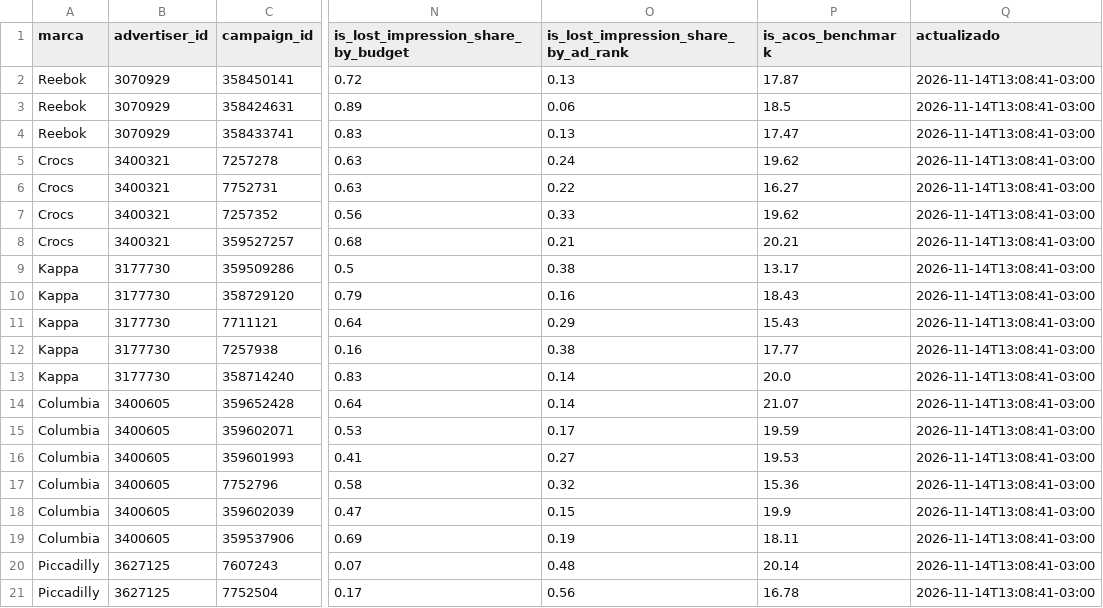
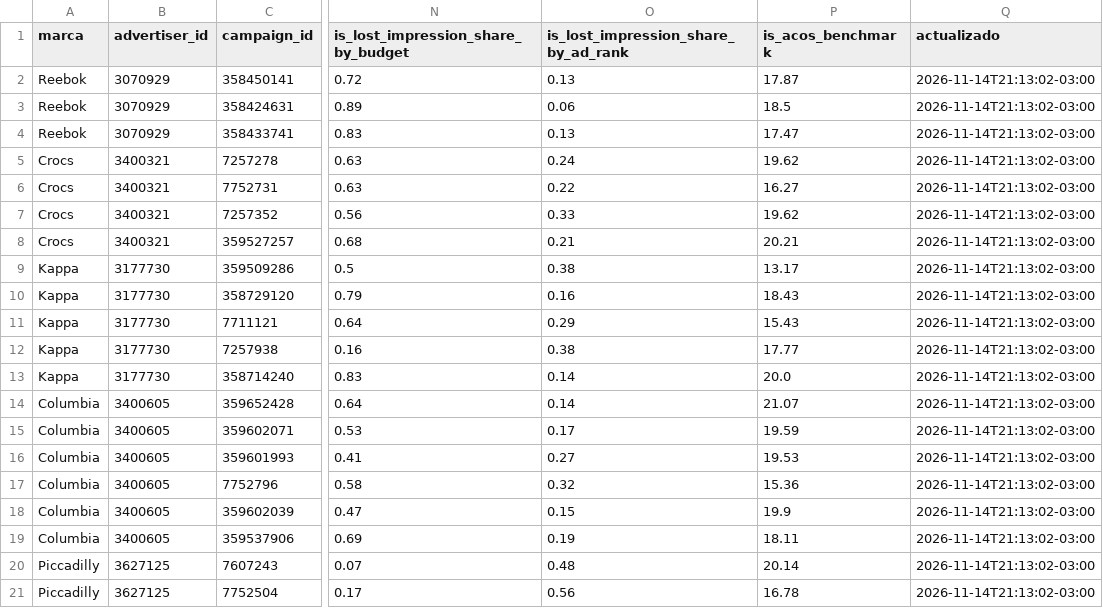
Before and after one commit to lucasrulo/dashboard-distrinando, a CSV file: meli_ads_campanias.csv, drawn as a sheet; only a part is shown, gaps mark what is left out; the diff names each change by its address in the sheet, - before the commit and + after, or states it on an @@ line.

```diff
--- a/meli_ads_campanias.csv
+++ b/meli_ads_campanias.csv
-Q2:Q21 (actualizado): 2026-11-14T13:08:41-03:00
+Q2:Q21 (actualizado): 2026-11-14T21:13:02-03:00
```
Also changed, not shown: clientes_cohortes.csv, meli_ads_diario.csv, 9 other files.
